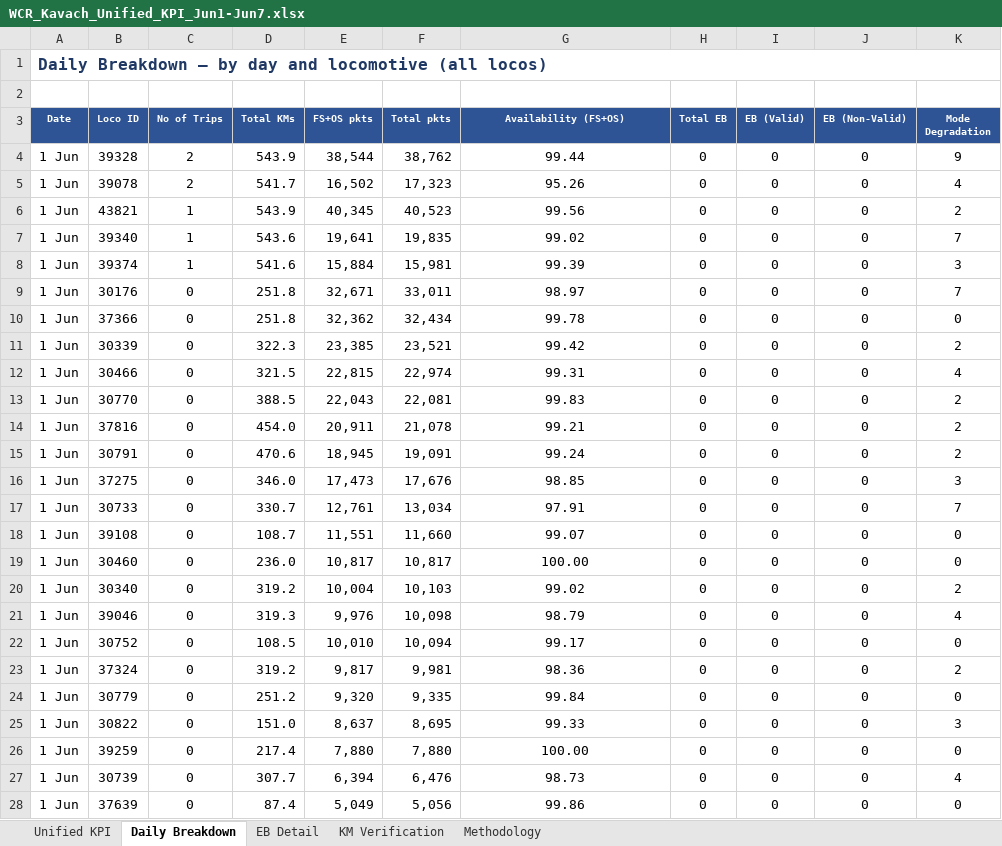
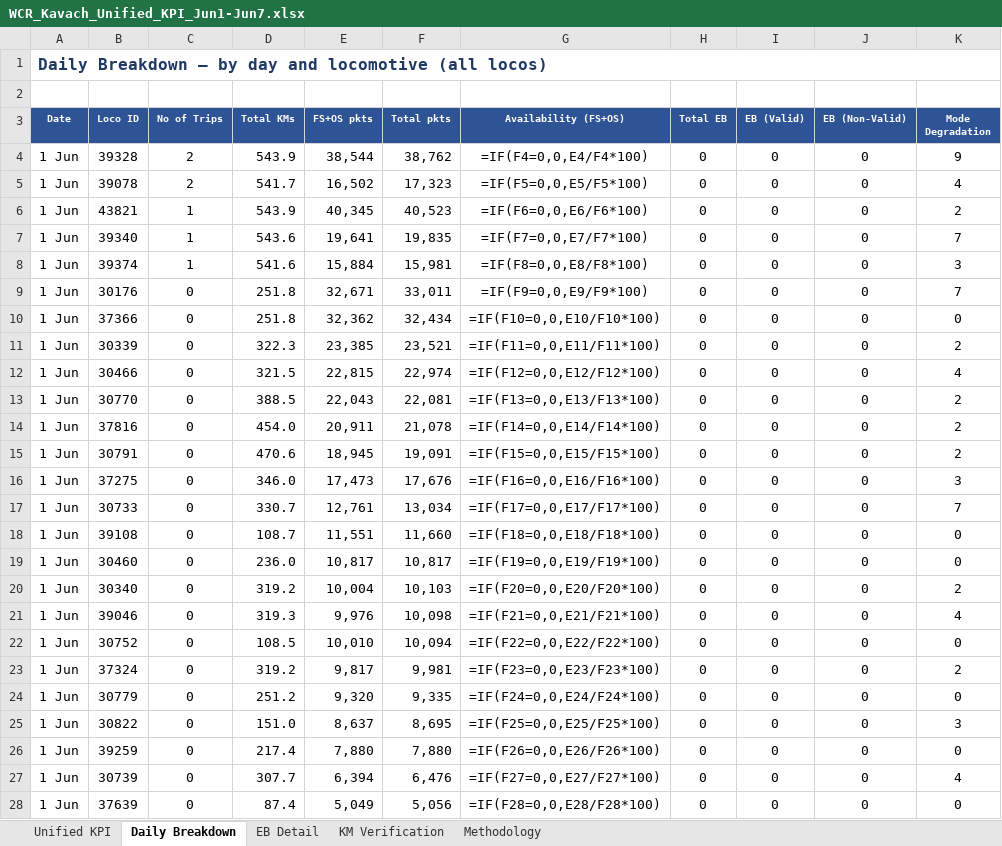
Before and after one commit to PerformanceAnalysisHBL/Availability-KPI-Reports, an Excel workbook: docs/reports/WCR_Kavach_Unified_KPI_Jun1-Jun7.xlsx, sheet Daily Breakdown, drawn as a sheet; only a part is shown; values as stored, in another font and other column widths than the file's, no borders; formulas without a stored value are shown as written; the diff covers the shown part only; the diff names each change by its address in the sheet, - before the commit and + after, or states it on an @@ line.

```diff
--- a/docs/reports/WCR_Kavach_Unified_KPI_Jun1-Jun7.xlsx (sheet Daily Breakdown)
+++ b/docs/reports/WCR_Kavach_Unified_KPI_Jun1-Jun7.xlsx (sheet Daily Breakdown)
-G4 (Availability (FS+OS)): 99.44
+G4 (Availability (FS+OS)): =IF(F4=0,0,E4/F4*100)
-G5 (Availability (FS+OS)): 95.26
+G5 (Availability (FS+OS)): =IF(F5=0,0,E5/F5*100)
-G6 (Availability (FS+OS)): 99.56
+G6 (Availability (FS+OS)): =IF(F6=0,0,E6/F6*100)
-G7 (Availability (FS+OS)): 99.02
+G7 (Availability (FS+OS)): =IF(F7=0,0,E7/F7*100)
-G8 (Availability (FS+OS)): 99.39
+G8 (Availability (FS+OS)): =IF(F8=0,0,E8/F8*100)
-G9 (Availability (FS+OS)): 98.97
+G9 (Availability (FS+OS)): =IF(F9=0,0,E9/F9*100)
-G10 (Availability (FS+OS)): 99.78
+G10 (Availability (FS+OS)): =IF(F10=0,0,E10/F10*100)
-G11 (Availability (FS+OS)): 99.42
+G11 (Availability (FS+OS)): =IF(F11=0,0,E11/F11*100)
-G12 (Availability (FS+OS)): 99.31
+G12 (Availability (FS+OS)): =IF(F12=0,0,E12/F12*100)
-G13 (Availability (FS+OS)): 99.83
+G13 (Availability (FS+OS)): =IF(F13=0,0,E13/F13*100)
-G14 (Availability (FS+OS)): 99.21
+G14 (Availability (FS+OS)): =IF(F14=0,0,E14/F14*100)
-G15 (Availability (FS+OS)): 99.24
+G15 (Availability (FS+OS)): =IF(F15=0,0,E15/F15*100)
-G16 (Availability (FS+OS)): 98.85
+G16 (Availability (FS+OS)): =IF(F16=0,0,E16/F16*100)
-G17 (Availability (FS+OS)): 97.91
+G17 (Availability (FS+OS)): =IF(F17=0,0,E17/F17*100)
-G18 (Availability (FS+OS)): 99.07
+G18 (Availability (FS+OS)): =IF(F18=0,0,E18/F18*100)
-G19 (Availability (FS+OS)): 100.00
+G19 (Availability (FS+OS)): =IF(F19=0,0,E19/F19*100)
-G20 (Availability (FS+OS)): 99.02
+G20 (Availability (FS+OS)): =IF(F20=0,0,E20/F20*100)
-G21 (Availability (FS+OS)): 98.79
+G21 (Availability (FS+OS)): =IF(F21=0,0,E21/F21*100)
-G22 (Availability (FS+OS)): 99.17
+G22 (Availability (FS+OS)): =IF(F22=0,0,E22/F22*100)
-G23 (Availability (FS+OS)): 98.36
+G23 (Availability (FS+OS)): =IF(F23=0,0,E23/F23*100)
-G24 (Availability (FS+OS)): 99.84
+G24 (Availability (FS+OS)): =IF(F24=0,0,E24/F24*100)
-G25 (Availability (FS+OS)): 99.33
+G25 (Availability (FS+OS)): =IF(F25=0,0,E25/F25*100)
-G26 (Availability (FS+OS)): 100.00
+G26 (Availability (FS+OS)): =IF(F26=0,0,E26/F26*100)
-G27 (Availability (FS+OS)): 98.73
+G27 (Availability (FS+OS)): =IF(F27=0,0,E27/F27*100)
-G28 (Availability (FS+OS)): 99.86
+G28 (Availability (FS+OS)): =IF(F28=0,0,E28/F28*100)
```
Also changed, not shown: 289 edited cells elsewhere in this sheet, sheet KM Verification, sheet Unified KPI, sheet EB Detail, docs/reports/WCR_Kavach_Unified_KPI_Jun15-Jun21.xlsx, docs/reports/WCR_Kavach_Unified_KPI_Jun8-Jun14.xlsx, 1 other file.
